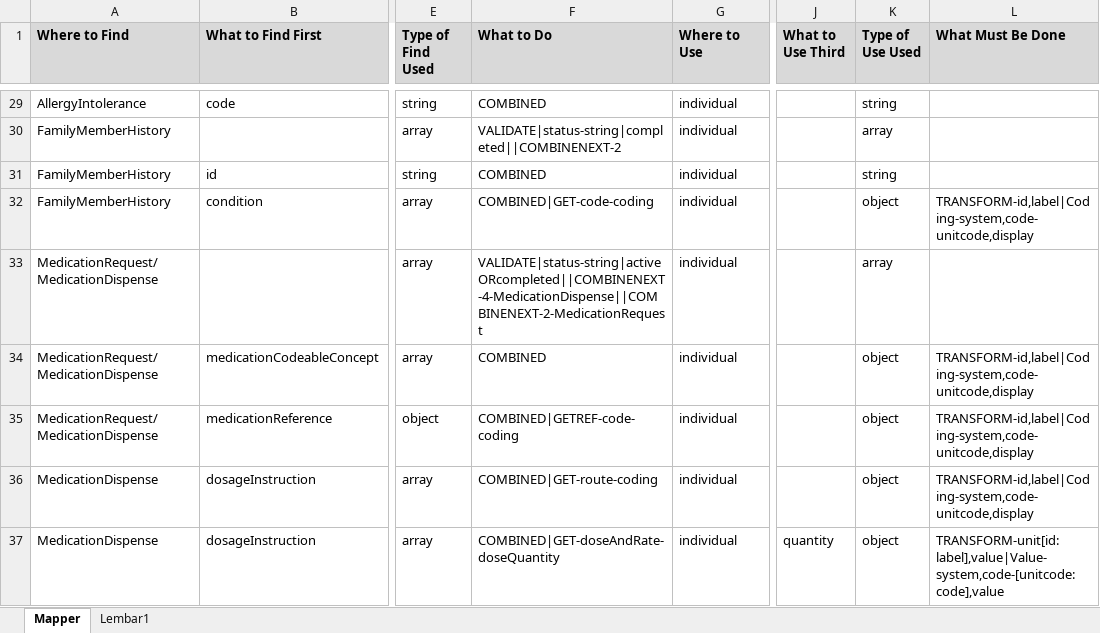
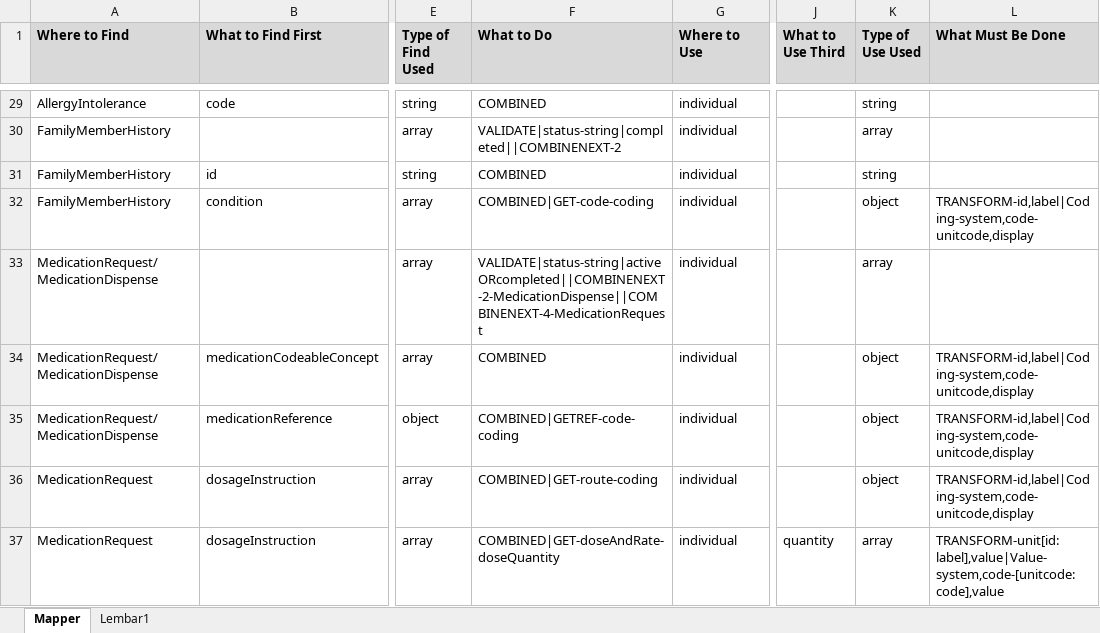
Before and after one commit to swrepo14461/ETL-FHIR-Beacon, an Excel workbook: Mapper.xlsx, sheet Mapper, drawn as a sheet; only a part is shown, gaps mark what is left out; values as stored, in another font and other column widths than the file's, no borders; the diff names each change by its address in the sheet, - before the commit and + after, or states it on an @@ line.

```diff
--- a/Mapper.xlsx (sheet Mapper)
+++ b/Mapper.xlsx (sheet Mapper)
-F33 (What to Do): VALIDATE|status-string|activeORcompleted||COMBINENEXT-4-MedicationDispense||COMBINENEXT-2-MedicationRequest
+F33 (What to Do): VALIDATE|status-string|activeORcompleted||COMBINENEXT-2-MedicationDispense||COMBINENEXT-4-MedicationRequest
-A36:A37 (Where to Find): MedicationDispense
+A36:A37 (Where to Find): MedicationRequest
-K37 (Type of Use Used): object
+K37 (Type of Use Used): array
```
Also changed, not shown: 1 other file.
